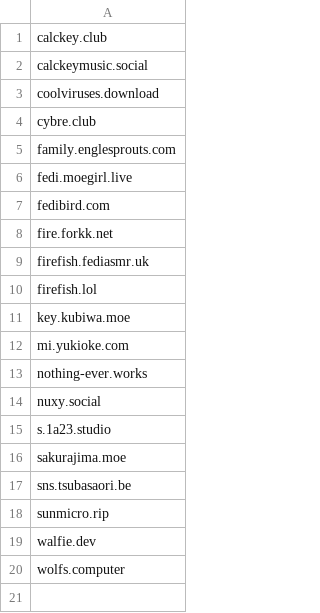
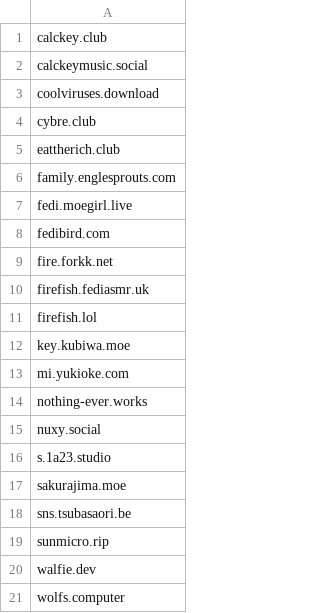
Before and after one commit to Fediverse-Express/Fediverse, a CSV file: security_risk_domains.csv, drawn as a sheet.

Commit message:
+1 added eattherich.club
The site "eattherich.club" is using Mastodon 4.3.4 which was released over a year ago (February 27, 2025).  The last release of the old Mastodon 4.3.x branch was released as v4.3.23 on May 20, 2026 where they warn people:

> " Mastodon 4.3 is unsupported and contains known security issues. Please update to a newer Mastodon version as soon as possible.
>
> This version is only provided as a stop-gap, as patches were ready before the end-of-support date, but no further update will be made on this branch. "

I previously reached out to the admin twice (months apart) and was given the generic answer that they would get to it eventually. Well, eventually, I'll be happy to remove them from the list — after they've upgraded.

```diff
--- a/security_risk_domains.csv
+++ b/security_risk_domains.csv
@@ -4,2 +4,3 @@ coolviruses.download
 cybre.club
+eattherich.club
 family.englesprouts.com
```
